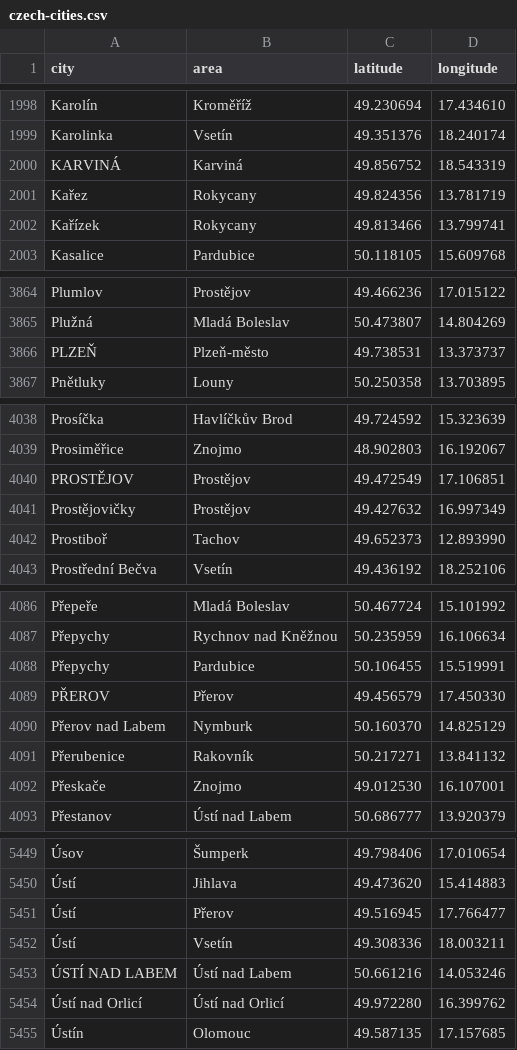
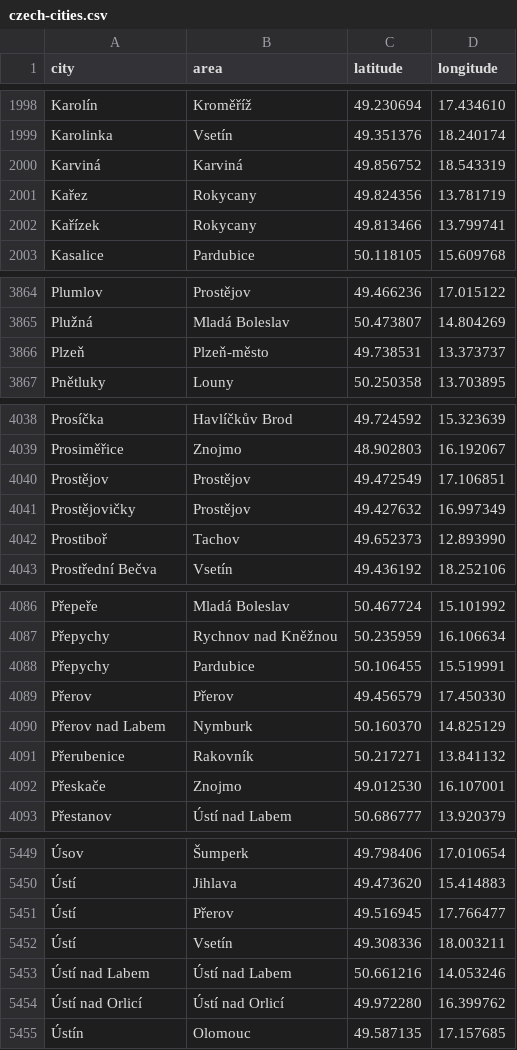
Before and after one commit to vsmejkal/chrome-omnibox-pubtran, a CSV file: data/czech-cities.csv, drawn as a sheet; only a part is shown, gaps mark what is left out; the diff covers the shown part only; the diff names each change by its address in the sheet, - before the commit and + after, or states it on an @@ line.

```diff
--- a/data/czech-cities.csv
+++ b/data/czech-cities.csv
-A2000 (city): KARVINÁ
+A2000 (city): Karviná
-A3866 (city): PLZEŇ
+A3866 (city): Plzeň
-A4040 (city): PROSTĚJOV
+A4040 (city): Prostějov
-A4089 (city): PŘEROV
+A4089 (city): Přerov
-A5453 (city): ÚSTÍ NAD LABEM
+A5453 (city): Ústí nad Labem
```
Also changed, not shown: 6 edited cells elsewhere in this file, 10 other files.
